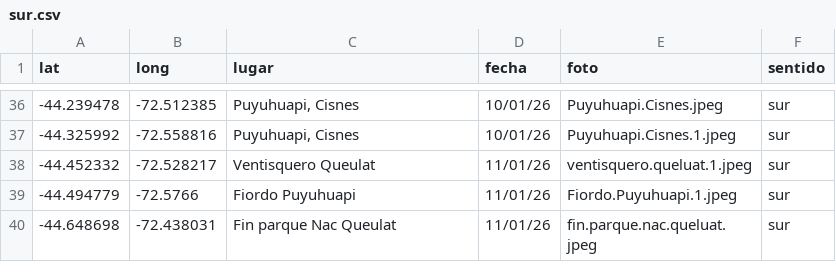
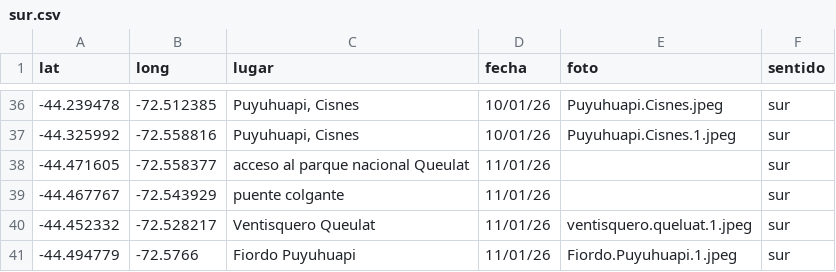
Before and after one commit to dbellomo/mapa, a CSV file: 2026.01.patagonia/sur.csv, drawn as a sheet; only a part is shown, gaps mark what is left out; the shorter side is filled out with more unchanged rows.

```diff
--- a/2026.01.patagonia/sur.csv
+++ b/2026.01.patagonia/sur.csv
@@ -37,2 +37,4 @@ lat,long,lugar,fecha,foto,sentido
 -44.325992,-72.558816,"Puyuhuapi, Cisnes",10/01/26,Puyuhuapi.Cisnes.1.jpeg,sur
+-44.471605,-72.558377,acceso al parque nacional Queulat,11/01/26,,sur
+-44.467767,-72.543929,puente colgante,11/01/26,,sur
 -44.452332,-72.528217,Ventisquero Queulat,11/01/26,ventisquero.queluat.1.jpeg,sur
```
Also changed, not shown: 2 other files.
